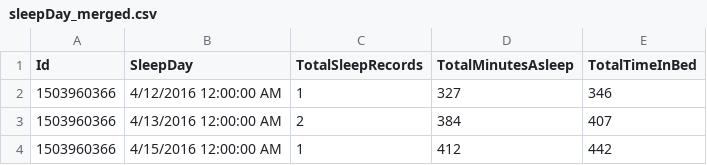
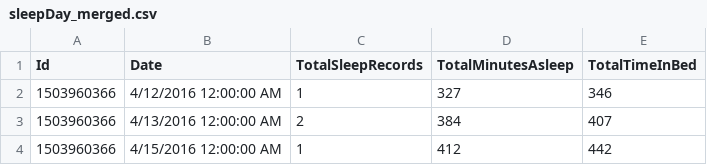
Before and after one commit to sanyan014/ds4420_project, a CSV file: datasets/mturkfitbit_export_4.12.16-5.12.16/Fitabase Data 4.12.16-5.12.16/sleepDay_merged.csv, drawn as a sheet; only a part is shown.

```diff
--- a/datasets/mturkfitbit_export_4.12.16-5.12.16/Fitabase Data 4.12.16-5.12.16/sleepDay_merged.csv
+++ b/datasets/mturkfitbit_export_4.12.16-5.12.16/Fitabase Data 4.12.16-5.12.16/sleepDay_merged.csv
@@ -1,2 +1,2 @@
-Id,SleepDay,TotalSleepRecords,TotalMinutesAsleep,TotalTimeInBed
+Id,Date,TotalSleepRecords,TotalMinutesAsleep,TotalTimeInBed
 1503960366,4/12/2016 12:00:00 AM,1,327,346
```
Also changed, not shown: datasets/mturkfitbit_export_4.12.16-5.12.16/Fitabase Data 4.12.16-5.12.16/dailyActivity_merged.csv, datasets/mturkfitbit_export_4.12.16-5.12.16/Fitabase Data 4.12.16-5.12.16/dailyCalories_merged.csv, 18 other files.
